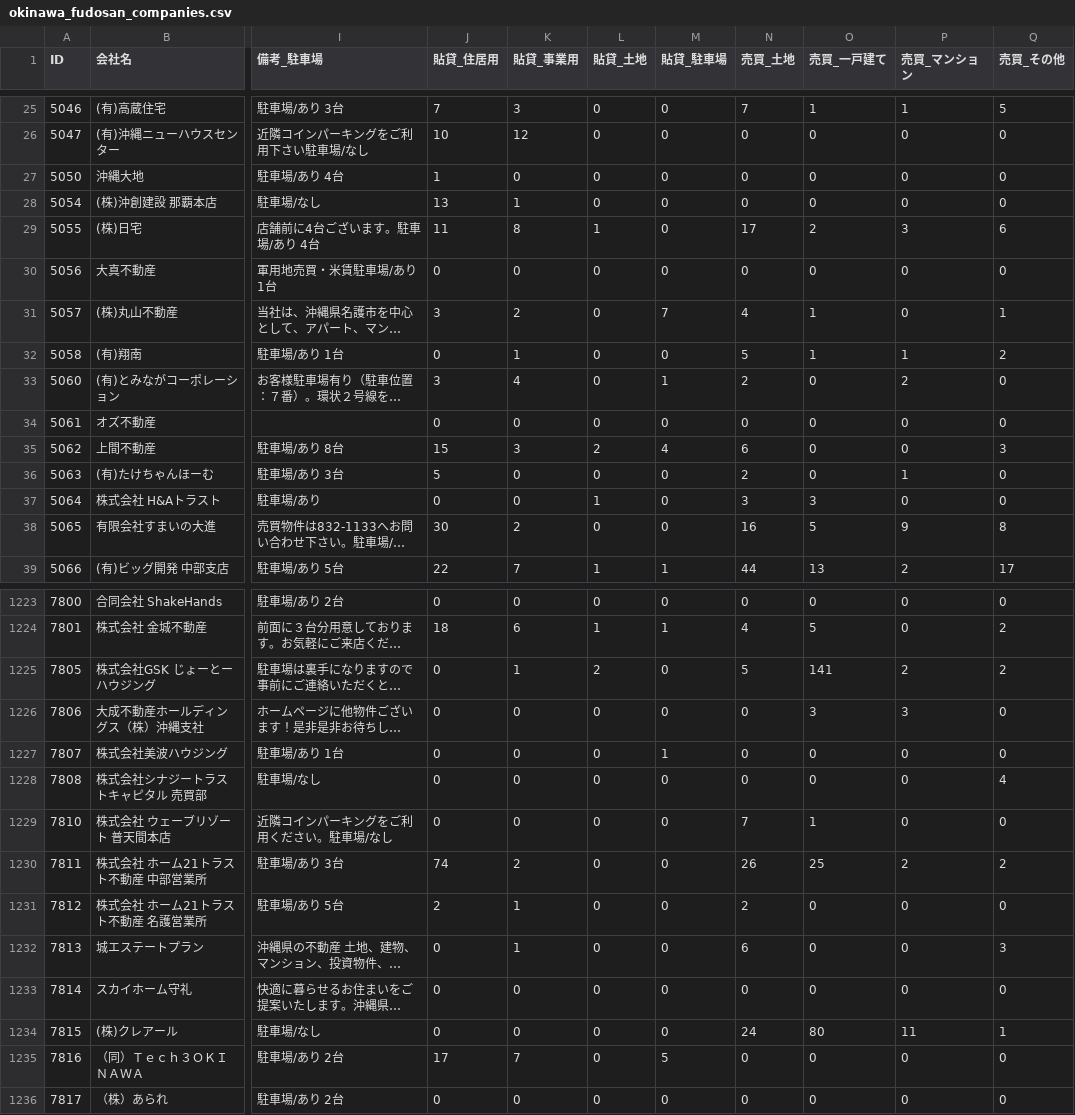
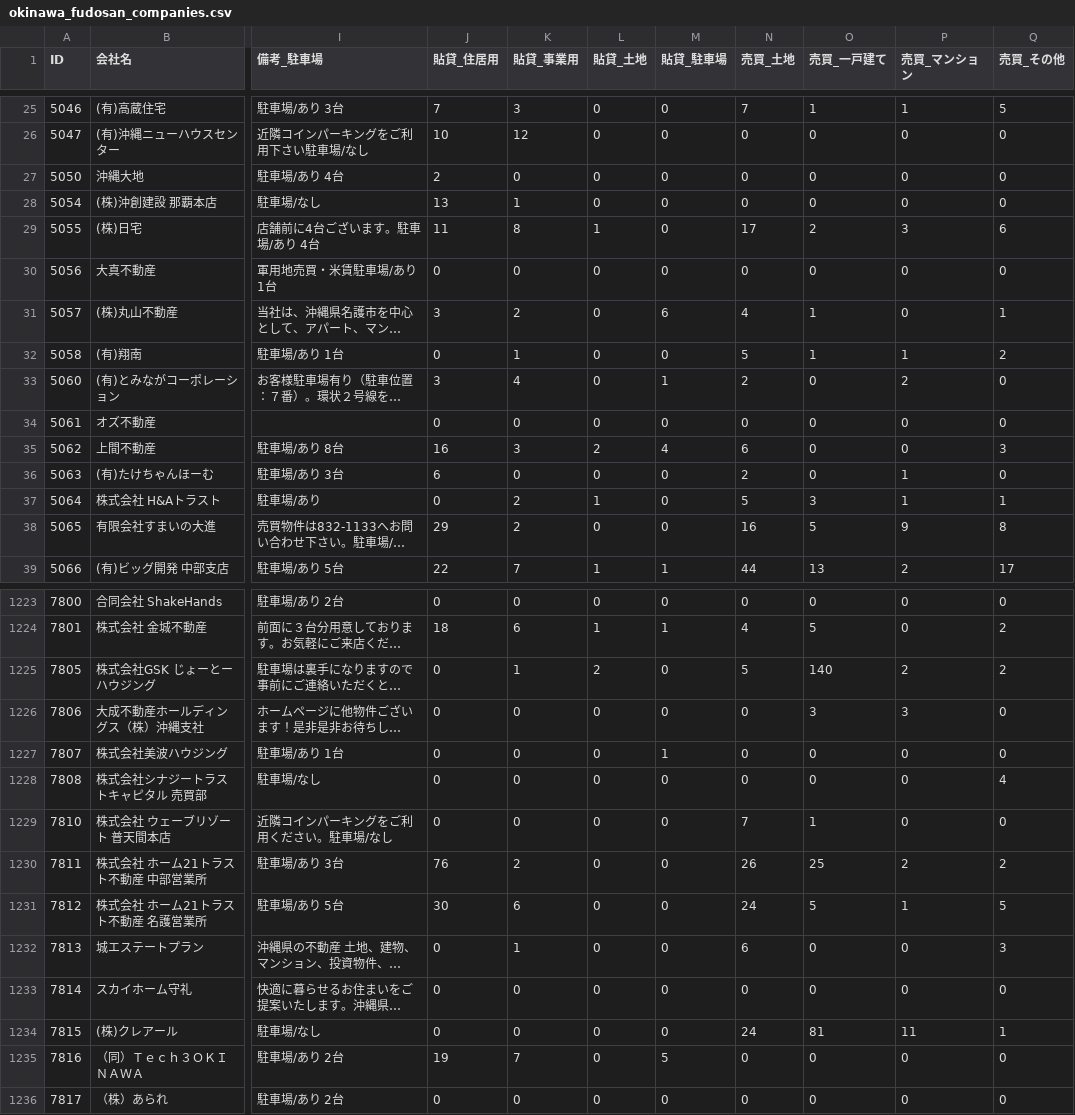
Before and after one commit to tak-yamamoto-alt/okinawa-fudosan-scraper, a CSV file: okinawa_fudosan_companies.csv, drawn as a sheet; only a part is shown, gaps mark what is left out; long unchanged cells end in …; the diff covers the shown part only; the diff names each change by its address in the sheet, - before the commit and + after, or states it on an @@ line.

```diff
--- a/okinawa_fudosan_companies.csv
+++ b/okinawa_fudosan_companies.csv
-J27 (貼貸_住居用): 1
+J27 (貼貸_住居用): 2
-M31 (貼貸_駐車場): 7
+M31 (貼貸_駐車場): 6
-J35 (貼貸_住居用): 15
+J35 (貼貸_住居用): 16
-J36 (貼貸_住居用): 5
+J36 (貼貸_住居用): 6
-K37 (貼貸_事業用): 0
+K37 (貼貸_事業用): 2
-N37 (売買_土地): 3
+N37 (売買_土地): 5
-P37 (売買_マンション): 0
+P37 (売買_マンション): 1
-Q37 (売買_その他): 0
+Q37 (売買_その他): 1
-J38 (貼貸_住居用): 30
+J38 (貼貸_住居用): 29
-O1225 (売買_一戸建て): 141
+O1225 (売買_一戸建て): 140
-J1230 (貼貸_住居用): 74
+J1230 (貼貸_住居用): 76
-J1231 (貼貸_住居用): 2
+J1231 (貼貸_住居用): 30
-K1231 (貼貸_事業用): 1
+K1231 (貼貸_事業用): 6
-N1231 (売買_土地): 2
+N1231 (売買_土地): 24
-O1231 (売買_一戸建て): 0
+O1231 (売買_一戸建て): 5
-P1231 (売買_マンション): 0
+P1231 (売買_マンション): 1
-Q1231 (売買_その他): 0
+Q1231 (売買_その他): 5
-O1234 (売買_一戸建て): 80
+O1234 (売買_一戸建て): 81
-J1235 (貼貸_住居用): 17
+J1235 (貼貸_住居用): 19
```
Also changed, not shown: 164 edited cells elsewhere in this file.
